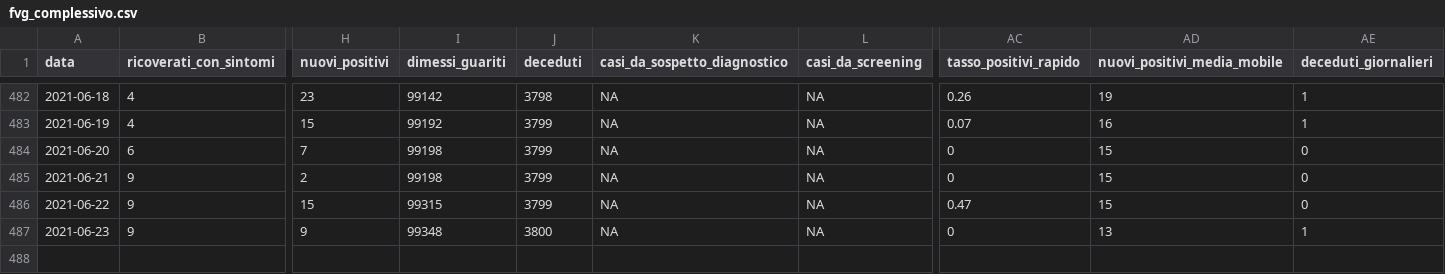
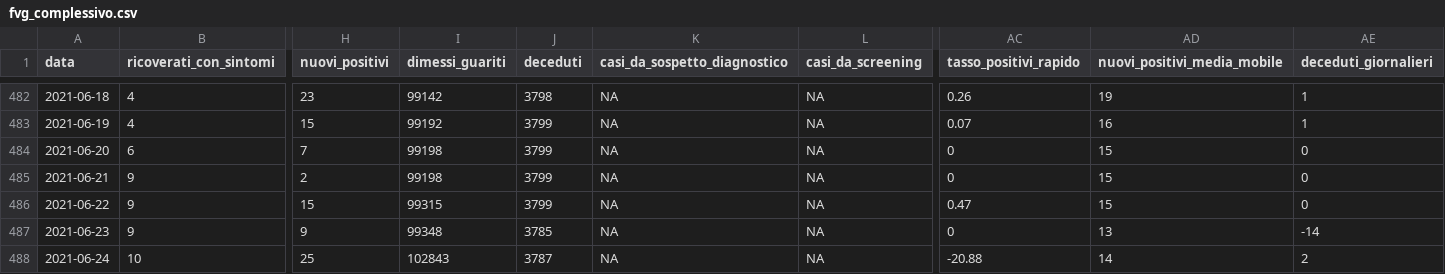
Before and after one commit to daniloderosa/fvg_covid, a CSV file: contagi/dati_regione/data/fvg_complessivo.csv, drawn as a sheet; only a part is shown, gaps mark what is left out; rows hold the shown columns only; the diff names each change by its address in the sheet, - before the commit and + after, or states it on an @@ line.

```diff
--- a/contagi/dati_regione/data/fvg_complessivo.csv
+++ b/contagi/dati_regione/data/fvg_complessivo.csv
-J487 (deceduti): 3800
+J487 (deceduti): 3785
-AE487 (deceduti_giornalieri): 1
+AE487 (deceduti_giornalieri): -14
+row 488: 2021-06-24 | 10 | 25 | 102843 | 3787 | NA | NA | -20.88 | 14 | 2
```
Also changed, not shown: contagi/dati_regione/data/fvg_last30days.csv, contagi/province/data/province_fvg_complessivo.csv, 3 other files.
